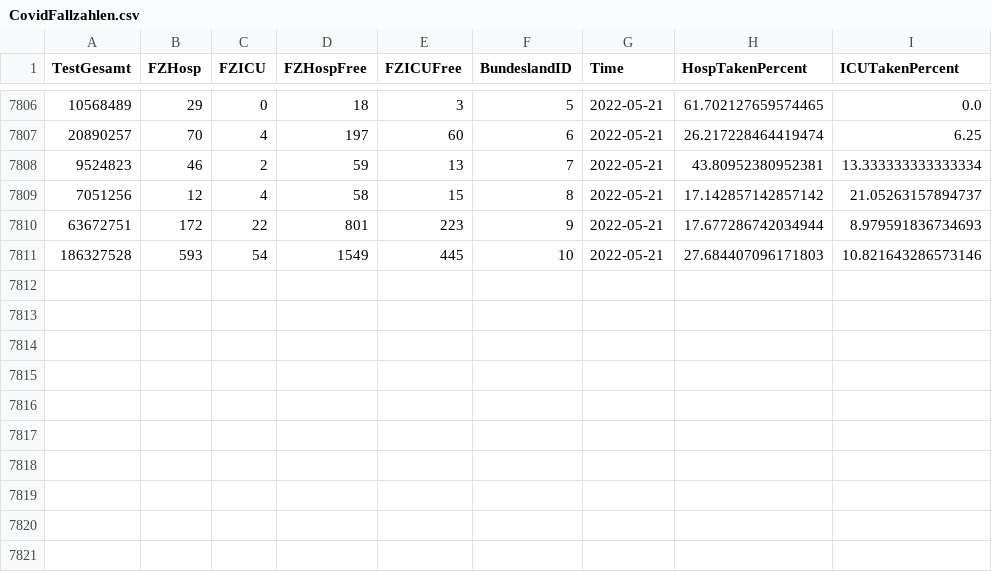
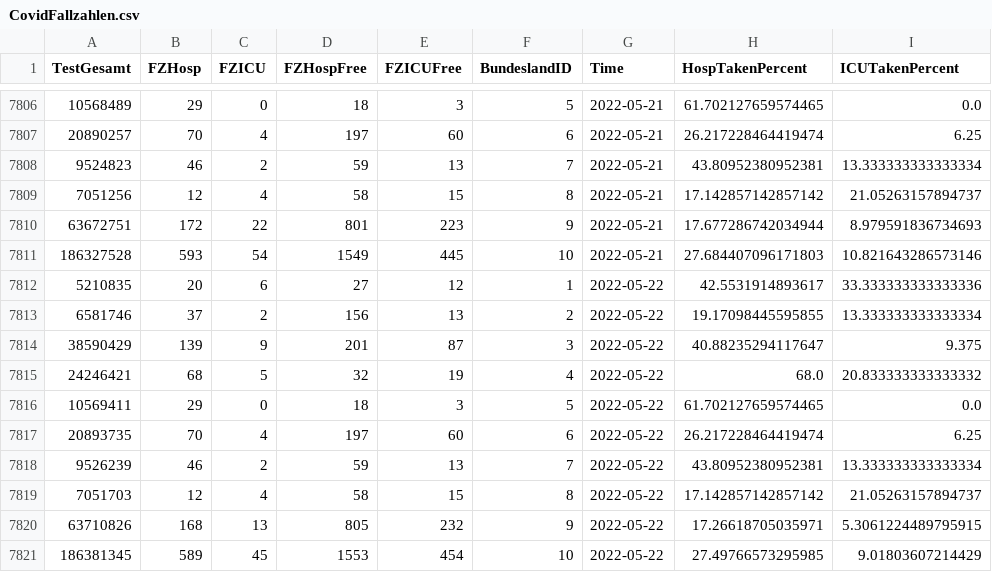
Before and after one commit to idjotherwise/nlp-otherwise, a CSV file: data_sets/CovidFallzahlen.csv, drawn as a sheet; only a part is shown, gaps mark what is left out.

```diff
--- a/data_sets/CovidFallzahlen.csv
+++ b/data_sets/CovidFallzahlen.csv
@@ -7811 +7811,11 @@ TestGesamt,FZHosp,FZICU,FZHospFree,FZICUFree,BundeslandID,Time,HospTakenPercent,
 186327528,593,54,1549,445,10,2022-05-21,27.684407096171803,10.821643286573146
+5210835,20,6,27,12,1,2022-05-22,42.5531914893617,33.333333333333336
+6581746,37,2,156,13,2,2022-05-22,19.17098445595855,13.333333333333334
+38590429,139,9,201,87,3,2022-05-22,40.88235294117647,9.375
+24246421,68,5,32,19,4,2022-05-22,68.0,20.833333333333332
+10569411,29,0,18,3,5,2022-05-22,61.702127659574465,0.0
+20893735,70,4,197,60,6,2022-05-22,26.217228464419474,6.25
+9526239,46,2,59,13,7,2022-05-22,43.80952380952381,13.333333333333334
+7051703,12,4,58,15,8,2022-05-22,17.142857142857142,21.05263157894737
+63710826,168,13,805,232,9,2022-05-22,17.26618705035971,5.3061224489795915
+186381345,589,45,1553,454,10,2022-05-22,27.49766573295985,9.01803607214429
```
Also changed, not shown: data_sets/CovidFaelle_Timeline.csv, 7 other files.
